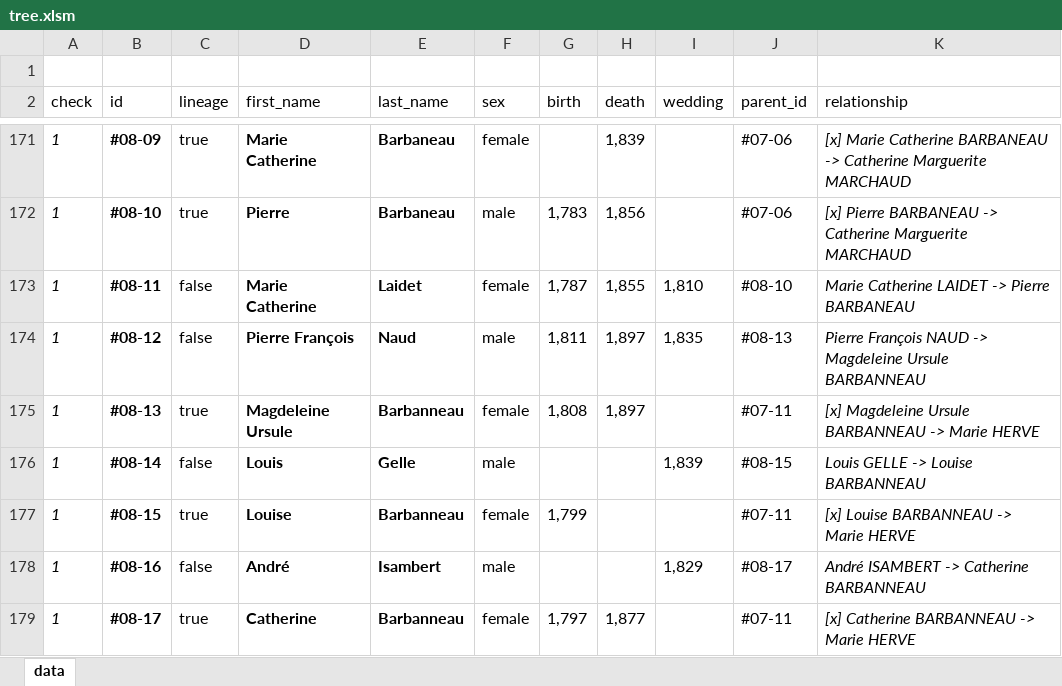
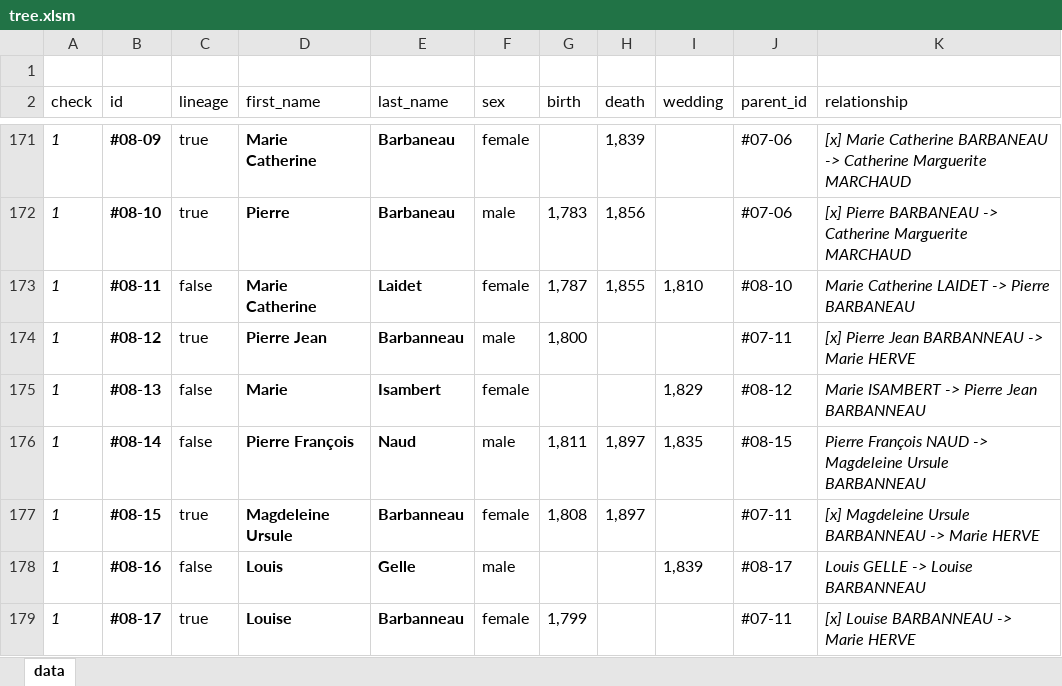
Before and after one commit to rodolphebarbanneau/family-tree, an Excel workbook: src/script/data/tree.xlsm, sheet data, drawn as a sheet; only a part is shown, gaps mark what is left out; values as stored, in another font and other column widths than the file's, no borders; charts and pictures and conditional formats and table styles not drawn; the diff covers the shown part only; the diff names each change by its address in the sheet, - before the commit and + after, or states it on an @@ line.

```diff
--- a/src/script/data/tree.xlsm (sheet data)
+++ b/src/script/data/tree.xlsm (sheet data)
-C174 (lineage): false
+C174 (lineage): true
-D174 (first_name): Pierre François
+D174 (first_name): Pierre Jean
-E174 (last_name): Naud
+E174 (last_name): Barbanneau
-G174 (birth): 1,811
+G174 (birth): 1,800
-H174:H175 (death): 1,897
+H174:H175 (death): (empty)
-I174 (wedding): 1,835
+I174 (wedding): (empty)
-J174 (parent_id): #08-13
+J174 (parent_id): #07-11
-K174 (relationship): Pierre François NAUD -> Magdeleine Ursule BARBANNEAU
+K174 (relationship): [x] Pierre Jean BARBANNEAU -> Marie HERVE
-C175 (lineage): true
+C175 (lineage): false
-D175 (first_name): Magdeleine Ursule
+D175 (first_name): Marie
-E175 (last_name): Barbanneau
+E175 (last_name): Isambert
-G175 (birth): 1,808
+G175 (birth): (empty)
-I175 (wedding): (empty)
+I175 (wedding): 1,829
-J175 (parent_id): #07-11
+J175 (parent_id): #08-12
-K175 (relationship): [x] Magdeleine Ursule BARBANNEAU -> Marie HERVE
+K175 (relationship): Marie ISAMBERT -> Pierre Jean BARBANNEAU
-D176 (first_name): Louis
+D176 (first_name): Pierre François
-E176 (last_name): Gelle
+E176 (last_name): Naud
-G176 (birth): (empty)
+G176 (birth): 1,811
-H176:H177 (death): (empty)
+H176:H177 (death): 1,897
-I176 (wedding): 1,839
+I176 (wedding): 1,835
-K176 (relationship): Louis GELLE -> Louise BARBANNEAU
+K176 (relationship): Pierre François NAUD -> Magdeleine Ursule BARBANNEAU
-D177 (first_name): Louise
+D177 (first_name): Magdeleine Ursule
-G177 (birth): 1,799
+G177 (birth): 1,808
-K177 (relationship): [x] Louise BARBANNEAU -> Marie HERVE
+K177 (relationship): [x] Magdeleine Ursule BARBANNEAU -> Marie HERVE
-D178 (first_name): André
+D178 (first_name): Louis
-E178 (last_name): Isambert
+E178 (last_name): Gelle
-I178 (wedding): 1,829
+I178 (wedding): 1,839
-K178 (relationship): André ISAMBERT -> Catherine BARBANNEAU
+K178 (relationship): Louis GELLE -> Louise BARBANNEAU
-D179 (first_name): Catherine
+D179 (first_name): Louise
-G179 (birth): 1,797
+G179 (birth): 1,799
-H179 (death): 1,877
+H179 (death): (empty)
-K179 (relationship): [x] Catherine BARBANNEAU -> Marie HERVE
+K179 (relationship): [x] Louise BARBANNEAU -> Marie HERVE
```
Also changed, not shown: 7 added rows and 43 edited cells elsewhere in this sheet, 9 other files.
